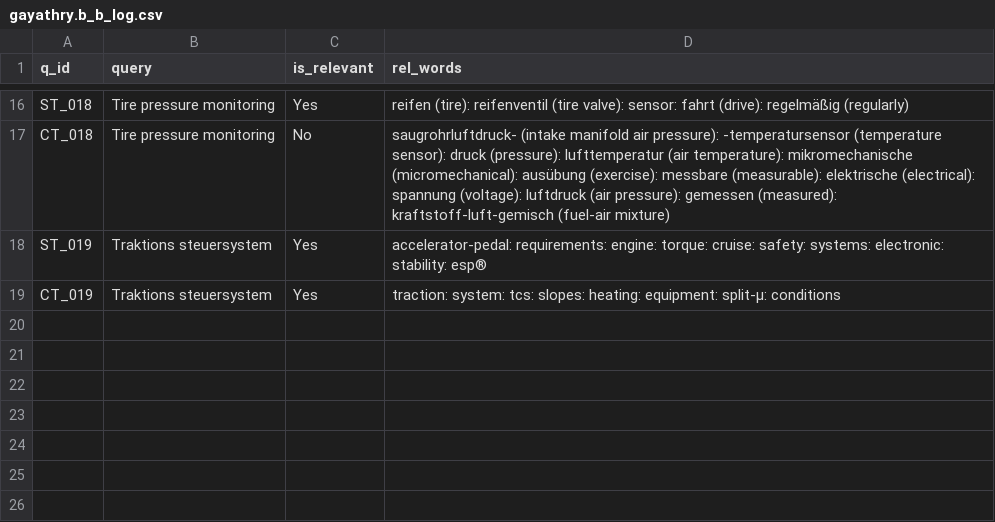
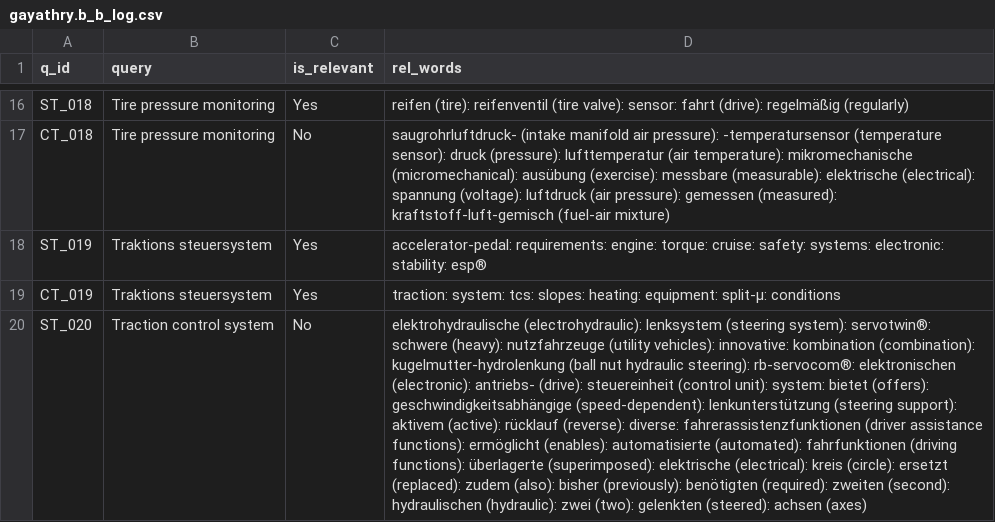
Before and after one commit to vijusudhi/cltr_web_app, a CSV file: logs/gayathry.b_b_log.csv, drawn as a sheet; only a part is shown, gaps mark what is left out; the diff names each change by its address in the sheet, - before the commit and + after, or states it on an @@ line.

Commit message:
User gayathry.b updating via PyGithub

```diff
--- a/logs/gayathry.b_b_log.csv
+++ b/logs/gayathry.b_b_log.csv
+row 20: ST_020 | Traction control system | No | elektrohydraulische (electrohydraulic): lenksystem (steering system): servotwin®: schwere (heavy): nutzfahrzeuge (utility vehicles): innovative: kombination (combination): kugelmutter-hydrolenkung (ball nut hydraulic steering): rb-servocom®: elektronischen (electronic): antriebs- (drive): steuereinheit (control unit): system: bietet (offers): geschwindigkeitsabhängige (speed-dependent): lenkunterstützung (steering support): aktivem (active): rücklauf (reverse): diverse: fahrerassistenzfunktionen (driver assistance functions): ermöglicht (enables): automatisierte (automated): fahrfunktionen (driving functions): überlagerte (superimposed): elektrische (electrical): kreis (circle): ersetzt (replaced): zudem (also): bisher (previously): benötigten (required): zweiten (second): hydraulischen (hydraulic): zwei (two): gelenkten (steered): achsen (axes)
```
